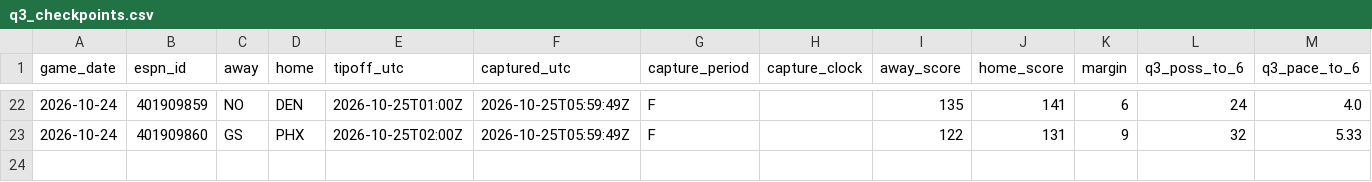
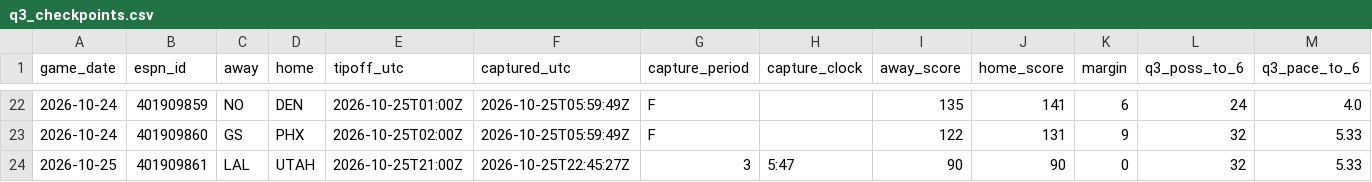
Before and after one commit to fasteddy35/nbaq3, a CSV file: data/q3_checkpoints.csv, drawn as a sheet; only a part is shown, gaps mark what is left out; rows hold the shown columns only; the diff names each change by its address in the sheet, - before the commit and + after, or states it on an @@ line.

```diff
--- a/data/q3_checkpoints.csv
+++ b/data/q3_checkpoints.csv
+row 24: 2026-10-25 | 401909861 | LAL | UTAH | 2026-10-25T21:00Z | 2026-10-25T22:45:27Z | 3 | 5:47 | 90 | 90 | 0 | 32 | 5.33
```
